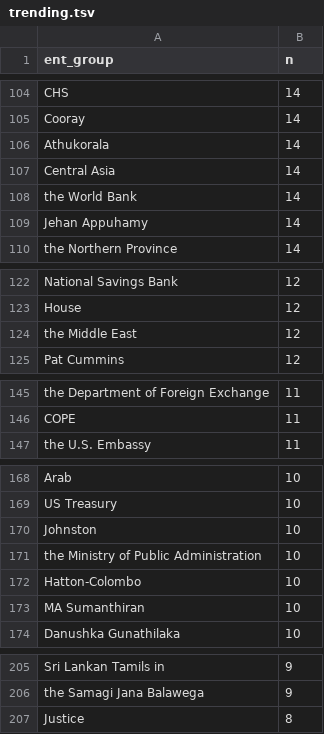
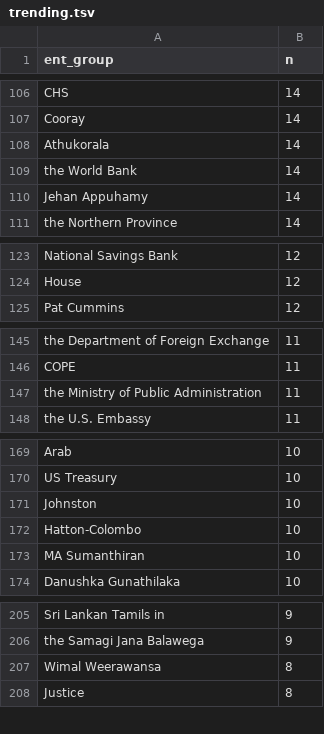
Before and after one commit to nuuuwan/news_lk2, a TSV file: trending.tsv, drawn as a sheet; only a part is shown, gaps mark what is left out; removed rows and columns are numbered as before the commit, all else as after; the diff covers the shown part only; the diff names each change by its address in the sheet, - before the commit and + after, or states it on an @@ line.

```diff
--- a/trending.tsv
+++ b/trending.tsv
-row 107: Central Asia | 14
-row 124: the Middle East | 12
+row 147: the Ministry of Public Administration | 11
-row 171: the Ministry of Public Administration | 10
+row 207: Wimal Weerawansa | 8
```
Also changed, not shown: 20 added rows, 15 removed rows and 4 edited cells elsewhere in this file, 9 other files.
